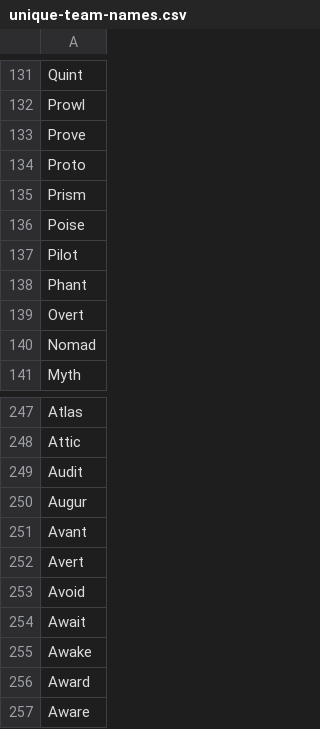
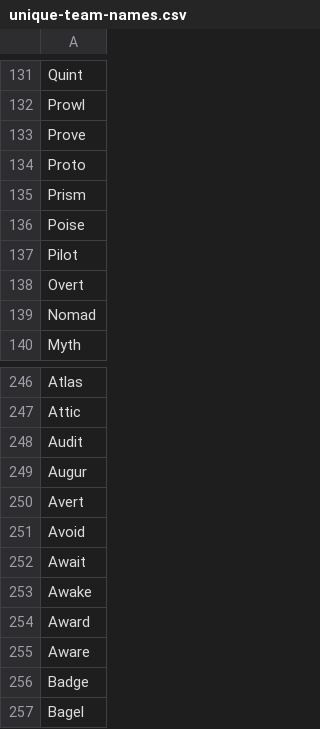
Before and after one commit to GoogleCloudPlatform/cloud-hackathons, a CSV file: hacks/media-on-gcp/artifacts/cloudrun/team-name-vendor/unique-team-names.csv, drawn as a sheet; only a part is shown, gaps mark what is left out; the shorter side is filled out with more unchanged rows.

Commit message:
Removed some non-words

```diff
--- a/hacks/media-on-gcp/artifacts/cloudrun/team-name-vendor/unique-team-names.csv
+++ b/hacks/media-on-gcp/artifacts/cloudrun/team-name-vendor/unique-team-names.csv
@@ -137,3 +137,2 @@ Poise
 Pilot
-Phant
 Overt
@@ -250,3 +249,2 @@ Audit
 Augur
-Avant
 Avert
```
